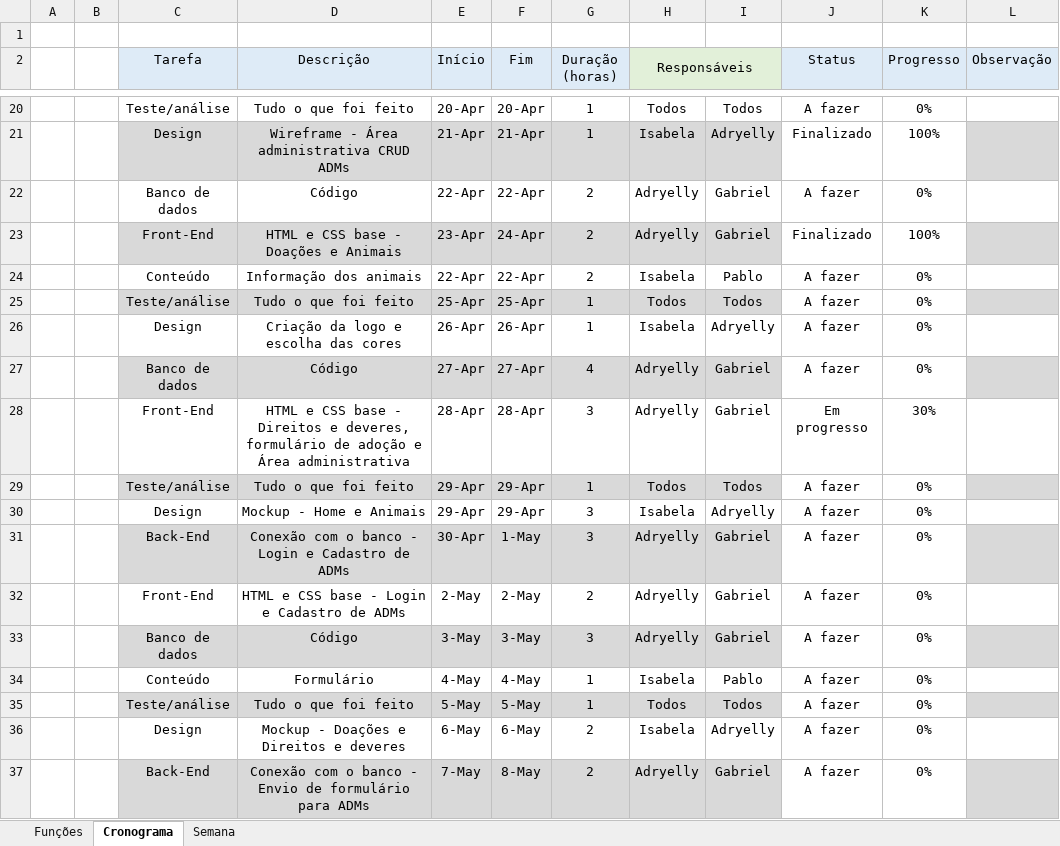
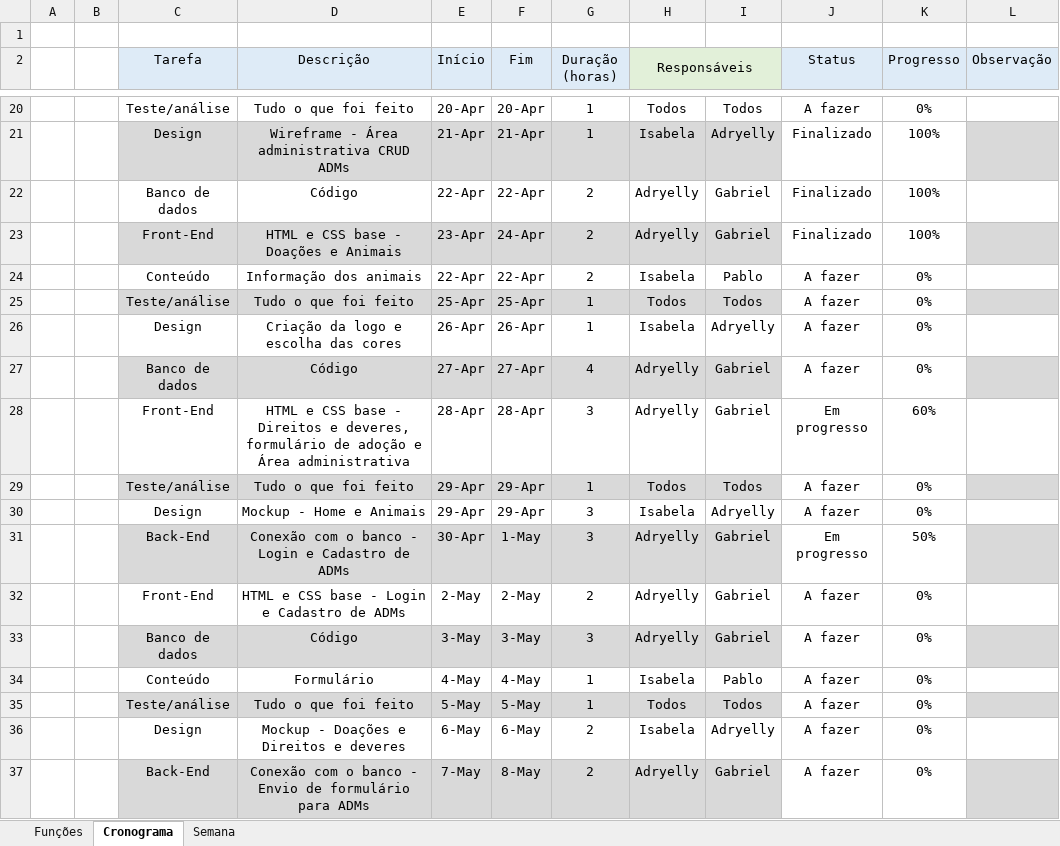
Before and after one commit to Bewwwy/TCC, an Excel workbook: Arquivos/cronograma_tcc.xlsx, sheet Cronograma, drawn as a sheet; only a part is shown, gaps mark what is left out; values as stored, in another font and other column widths than the file's, no borders; conditional formats not drawn; the diff names each change by its address in the sheet, - before the commit and + after, or states it on an @@ line.

```diff
--- a/Arquivos/cronograma_tcc.xlsx (sheet Cronograma)
+++ b/Arquivos/cronograma_tcc.xlsx (sheet Cronograma)
-J22 (Status): A fazer
+J22 (Status): Finalizado
-K22 (Progresso): 0%
+K22 (Progresso): 100%
-K28 (Progresso): 30%
+K28 (Progresso): 60%
-J31 (Status): A fazer
+J31 (Status): Em progresso
-K31 (Progresso): 0%
+K31 (Progresso): 50%
```
Also changed, not shown: 17 other files.
